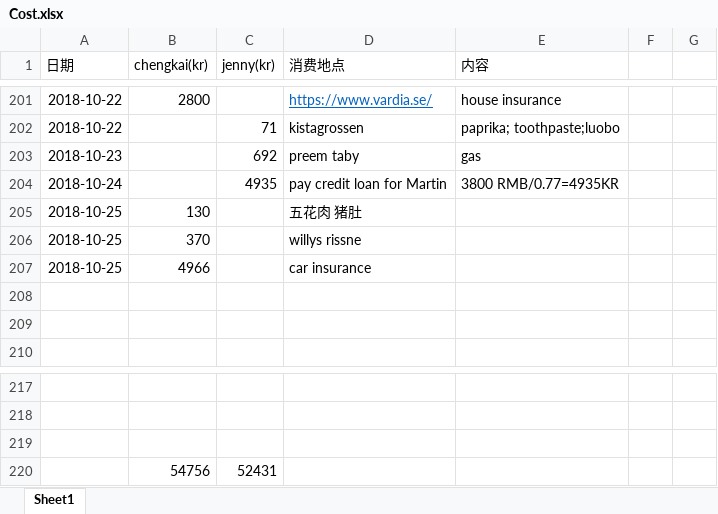
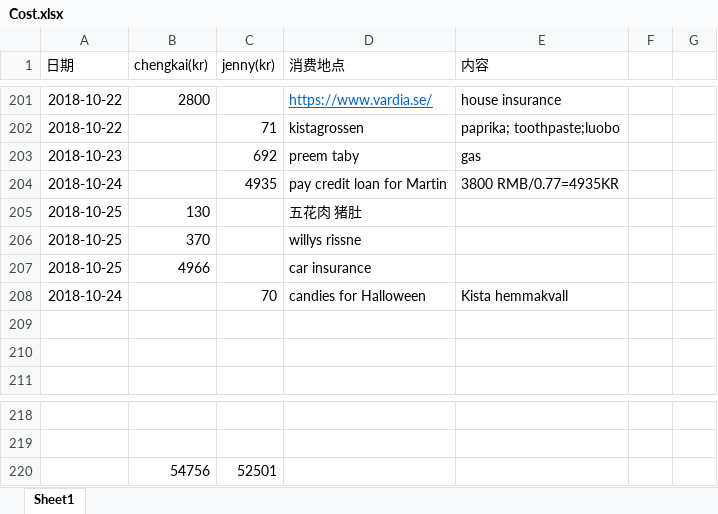
Before and after one commit to yanhuanwang/cost, an Excel workbook: Cost.xlsx, sheet Sheet1, drawn as a sheet; only a part is shown, gaps mark what is left out; values as stored, in another font and other column widths than the file's, no borders; conditional formats not drawn; removed rows and columns are numbered as before the commit, all else as after; the diff names each change by its address in the sheet, - before the commit and + after, or states it on an @@ line.

Commit message:
Cost update Jenny 1026

```diff
--- a/Cost.xlsx (sheet Sheet1)
+++ b/Cost.xlsx (sheet Sheet1)
+row 208: 2018-10-24 |  | 70 | candies for Halloween | Kista hemmakvall
-row 220: (empty)
+row 220:  | 54756 | 52501
-row 220:  | 54756 | 52431
```
